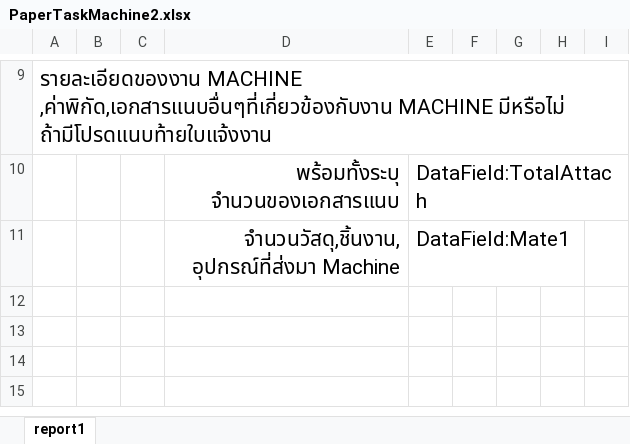
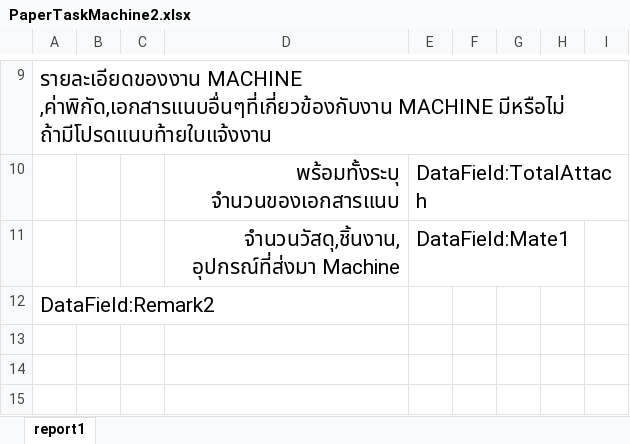
Before and after one commit to nuttanon001/VipcoMachineAndVipcoOverTime, an Excel workbook: wwwroot/reports/PaperTaskMachine2.xlsx, sheet report1, drawn as a sheet; only a part is shown, gaps mark what is left out; values as stored, in another font and other column widths than the file's, no borders; charts and pictures not drawn; the diff names each change by its address in the sheet, - before the commit and + after, or states it on an @@ line.

```diff
--- a/wwwroot/reports/PaperTaskMachine2.xlsx (sheet report1)
+++ b/wwwroot/reports/PaperTaskMachine2.xlsx (sheet report1)
-A12: (empty)
+A12: DataField:Remark2
```
Also changed, not shown: 28 other files.
